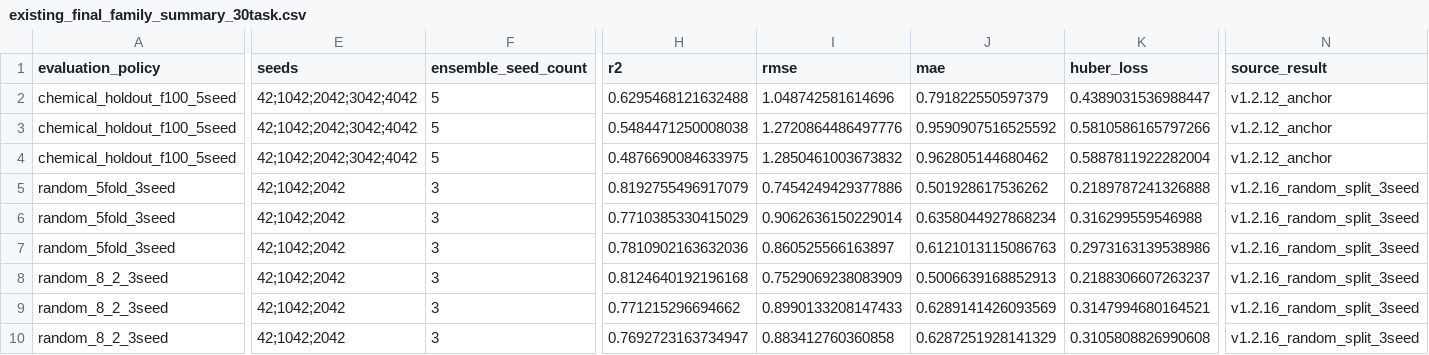
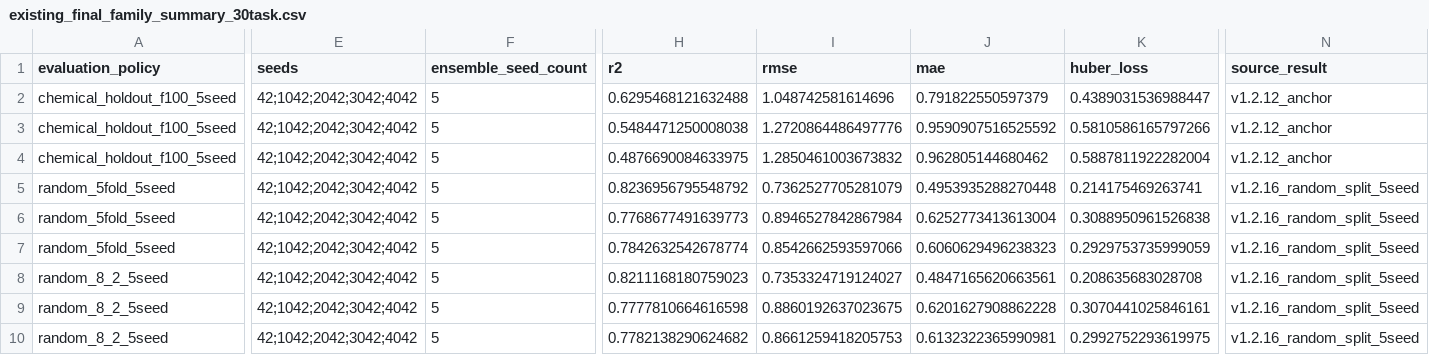
Before and after one commit to cyly2003/deeplearning3.0, a CSV file: outputs/experiments/final_mainline_comparison/existing_final_family_summary_30task.csv, drawn as a sheet; only a part is shown, gaps mark what is left out; the diff names each change by its address in the sheet, - before the commit and + after, or states it on an @@ line.

Commit message:
Refresh final metrics with random five-seed results

```diff
--- a/outputs/experiments/final_mainline_comparison/existing_final_family_summary_30task.csv
+++ b/outputs/experiments/final_mainline_comparison/existing_final_family_summary_30task.csv
-A5:A7 (evaluation_policy): random_5fold_3seed
+A5:A7 (evaluation_policy): random_5fold_5seed
-E5:E10 (seeds): 42;1042;2042
+E5:E10 (seeds): 42;1042;2042;3042;4042
-F5:F10 (ensemble_seed_count): 3
+F5:F10 (ensemble_seed_count): 5
-H5 (r2): 0.8192755496917079
+H5 (r2): 0.8236956795548792
-I5 (rmse): 0.7454249429377886
+I5 (rmse): 0.7362527705281079
-J5 (mae): 0.501928617536262
+J5 (mae): 0.4953935288270448
-K5 (huber_loss): 0.2189787241326888
+K5 (huber_loss): 0.214175469263741
-N5:N10 (source_result): v1.2.16_random_split_3seed
+N5:N10 (source_result): v1.2.16_random_split_5seed
-H6 (r2): 0.7710385330415029
+H6 (r2): 0.7768677491639773
-I6 (rmse): 0.9062636150229014
+I6 (rmse): 0.8946527842867984
-J6 (mae): 0.6358044927868234
+J6 (mae): 0.6252773413613004
-K6 (huber_loss): 0.316299559546988
+K6 (huber_loss): 0.3088950961526838
-H7 (r2): 0.7810902163632036
+H7 (r2): 0.7842632542678774
-I7 (rmse): 0.860525566163897
+I7 (rmse): 0.8542662593597066
-J7 (mae): 0.6121013115086763
+J7 (mae): 0.6060629496238323
-K7 (huber_loss): 0.2973163139538986
+K7 (huber_loss): 0.2929753735999059
-A8:A10 (evaluation_policy): random_8_2_3seed
+A8:A10 (evaluation_policy): random_8_2_5seed
-H8 (r2): 0.8124640192196168
+H8 (r2): 0.8211168180759023
-I8 (rmse): 0.7529069238083909
+I8 (rmse): 0.7353324719124027
-J8 (mae): 0.5006639168852913
+J8 (mae): 0.4847165620663561
-K8 (huber_loss): 0.2188306607263237
+K8 (huber_loss): 0.208635683028708
-H9 (r2): 0.771215296694662
+H9 (r2): 0.7777810664616598
-I9 (rmse): 0.8990133208147433
+I9 (rmse): 0.8860192637023675
-J9 (mae): 0.6289141426093569
+J9 (mae): 0.6201627908862228
-K9 (huber_loss): 0.3147994680164521
+K9 (huber_loss): 0.3070441025846161
-H10 (r2): 0.7692723163734947
+H10 (r2): 0.7782138290624682
-I10 (rmse): 0.883412760360858
+I10 (rmse): 0.8661259418205753
-J10 (mae): 0.6287251928141329
+J10 (mae): 0.6132322365990981
-K10 (huber_loss): 0.3105808826990608
+K10 (huber_loss): 0.2992752293619975
```
Also changed, not shown: docs/experiment_registry.csv, outputs/experiments/final_mainline_comparison/existing_final_overall_summary.csv, 6 other files.
